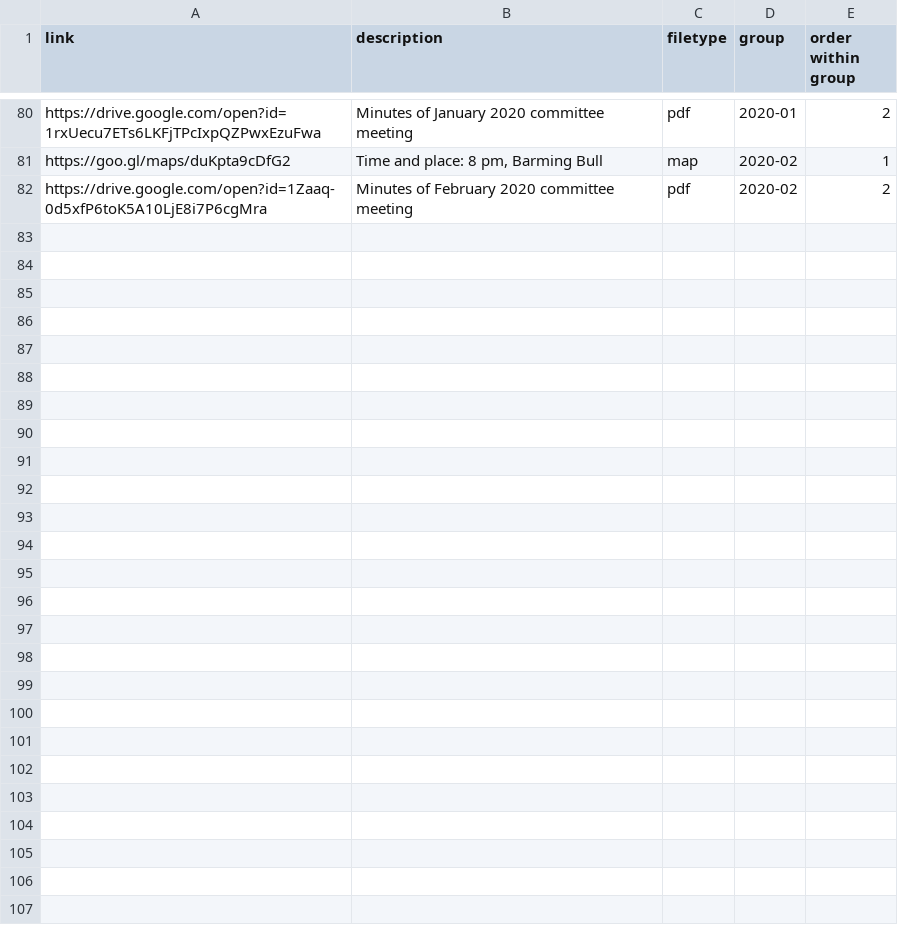
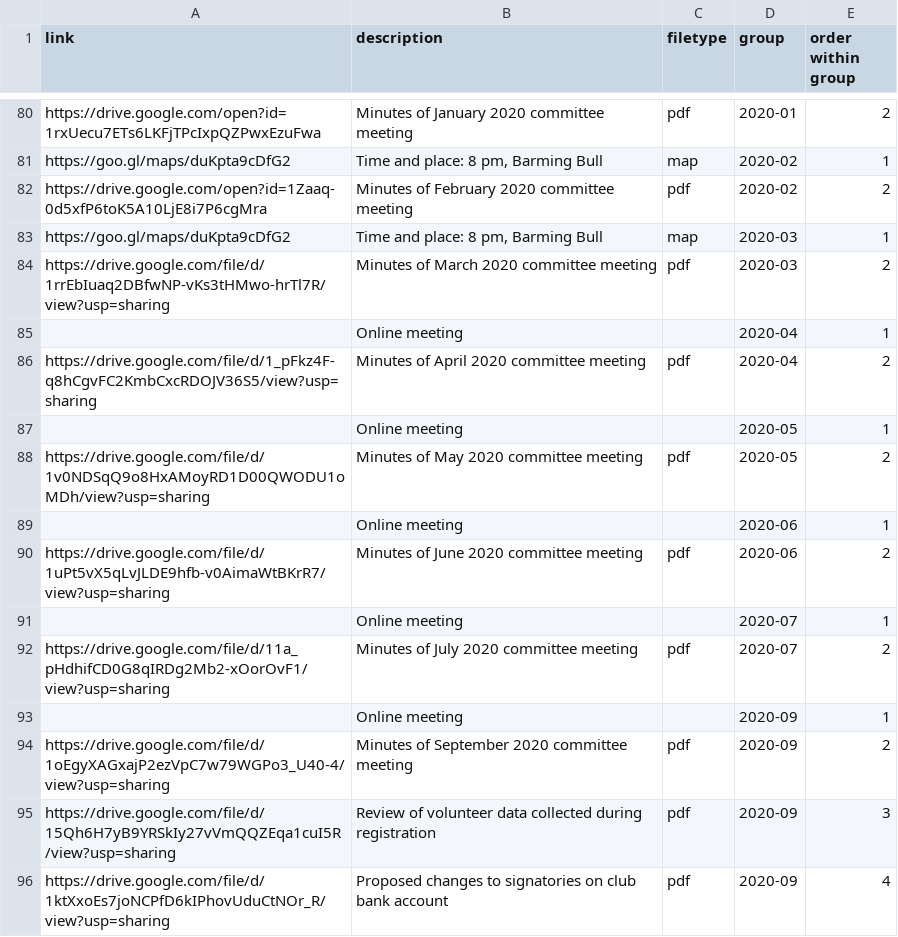
Before and after one commit to BYFC/BYFC.github.io, a CSV file: _data/committee.csv, drawn as a sheet; only a part is shown, gaps mark what is left out; the diff names each change by its address in the sheet, - before the commit and + after, or states it on an @@ line.

Commit message:
Added committee meeting minutes

```diff
--- a/_data/committee.csv
+++ b/_data/committee.csv
+row 83: https://goo.gl/maps/duKpta9cDfG2 | Time and place: 8 pm, Barming Bull | map | 2020-03 | 1
+row 84: https://drive.google.com/file/d/1rrEbIuaq2DBfwNP-vKs3tHMwo-hrTl7R/view?usp=sharing | Minutes of March 2020 committee meeting | pdf | 2020-03 | 2
+row 85:  | Online meeting |  | 2020-04 | 1
+row 86: https://drive.google.com/file/d/1_pFkz4F-q8hCgvFC2KmbCxcRDOJV36S5/view?usp=sharing | Minutes of April 2020 committee meeting | pdf | 2020-04 | 2
+row 87:  | Online meeting |  | 2020-05 | 1
+row 88: https://drive.google.com/file/d/1v0NDSqQ9o8HxAMoyRD1D00QWODU1oMDh/view?usp=sharing | Minutes of May 2020 committee meeting | pdf | 2020-05 | 2
+row 89:  | Online meeting |  | 2020-06 | 1
+row 90: https://drive.google.com/file/d/1uPt5vX5qLvJLDE9hfb-v0AimaWtBKrR7/view?usp=sharing | Minutes of June 2020 committee meeting | pdf | 2020-06 | 2
+row 91:  | Online meeting |  | 2020-07 | 1
+row 92: https://drive.google.com/file/d/11a_pHdhifCD0G8qIRDg2Mb2-xOorOvF1/view?usp=sharing | Minutes of July 2020 committee meeting | pdf | 2020-07 | 2
+row 93:  | Online meeting |  | 2020-09 | 1
+row 94: https://drive.google.com/file/d/1oEgyXAGxajP2ezVpC7w79WGPo3_U40-4/view?usp=sharing | Minutes of September 2020 committee meeting | pdf | 2020-09 | 2
+row 95: https://drive.google.com/file/d/15Qh6H7yB9YRSkIy27vVmQQZEqa1cuI5R/view?usp=sharing | Review of volunteer data collected during registration | pdf | 2020-09 | 3
+row 96: https://drive.google.com/file/d/1ktXxoEs7joNCPfD6kIPhovUduCtNOr_R/view?usp=sharing | Proposed changes to signatories on club bank account | pdf | 2020-09 | 4
```
Also changed, not shown: _data/committeesections.csv.
